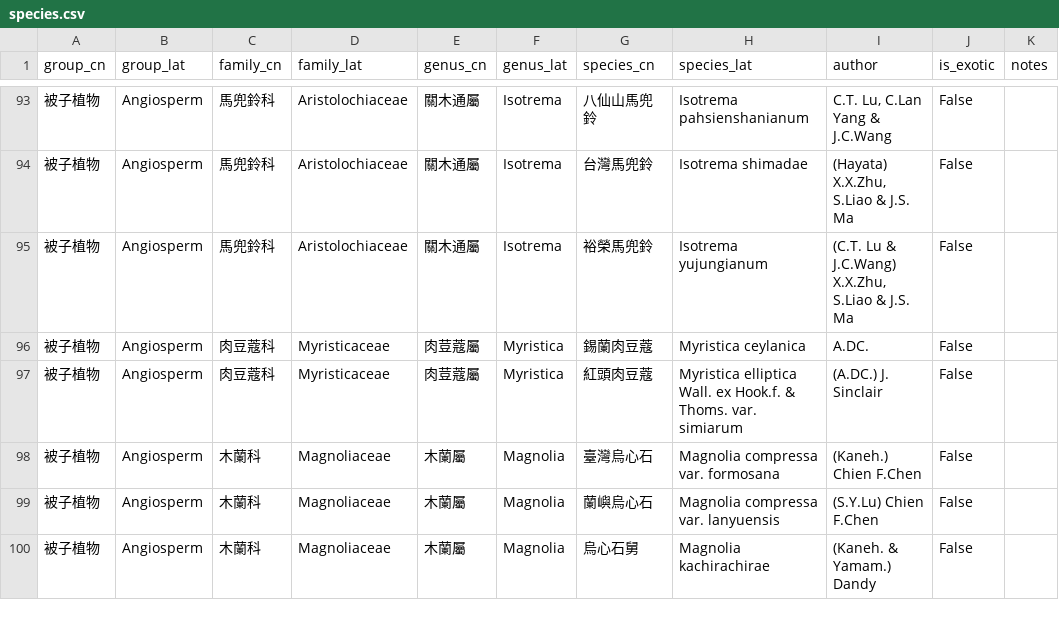
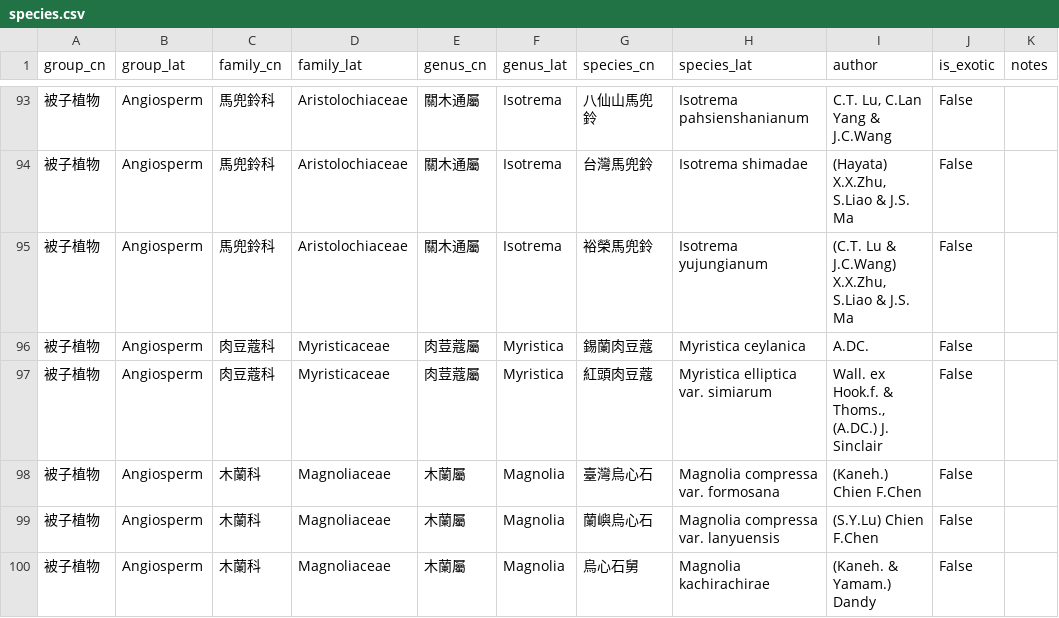
Before and after one commit to Bahamutzerox/taiwan-seed-plants, a CSV file: data/species.csv, drawn as a sheet; only a part is shown, gaps mark what is left out.

```diff
--- a/data/species.csv
+++ b/data/species.csv
@@ -96,3 +96,3 @@ group_cn,group_lat,family_cn,family_lat,genus_cn,genus_lat,species_cn,species_la
 被子植物,Angiosperm,肉豆蔻科,Myristicaceae,肉荳蔻屬,Myristica,錫蘭肉豆蔻,Myristica ceylanica,A.DC.,False,
-被子植物,Angiosperm,肉豆蔻科,Myristicaceae,肉荳蔻屬,Myristica,紅頭肉豆蔻,Myristica elliptica Wall. ex Hook.f. & Thoms. var. simiarum,(A.DC.) J. Sinclair,False,
+被子植物,Angiosperm,肉豆蔻科,Myristicaceae,肉荳蔻屬,Myristica,紅頭肉豆蔻,Myristica elliptica var. simiarum,"Wall. ex Hook.f. & Thoms., (A.DC.) J. Sinclair",False,
 被子植物,Angiosperm,木蘭科,Magnoliaceae,木蘭屬,Magnolia,臺灣烏心石,Magnolia compressa var. formosana,(Kaneh.) Chien F.Chen,False,
```
